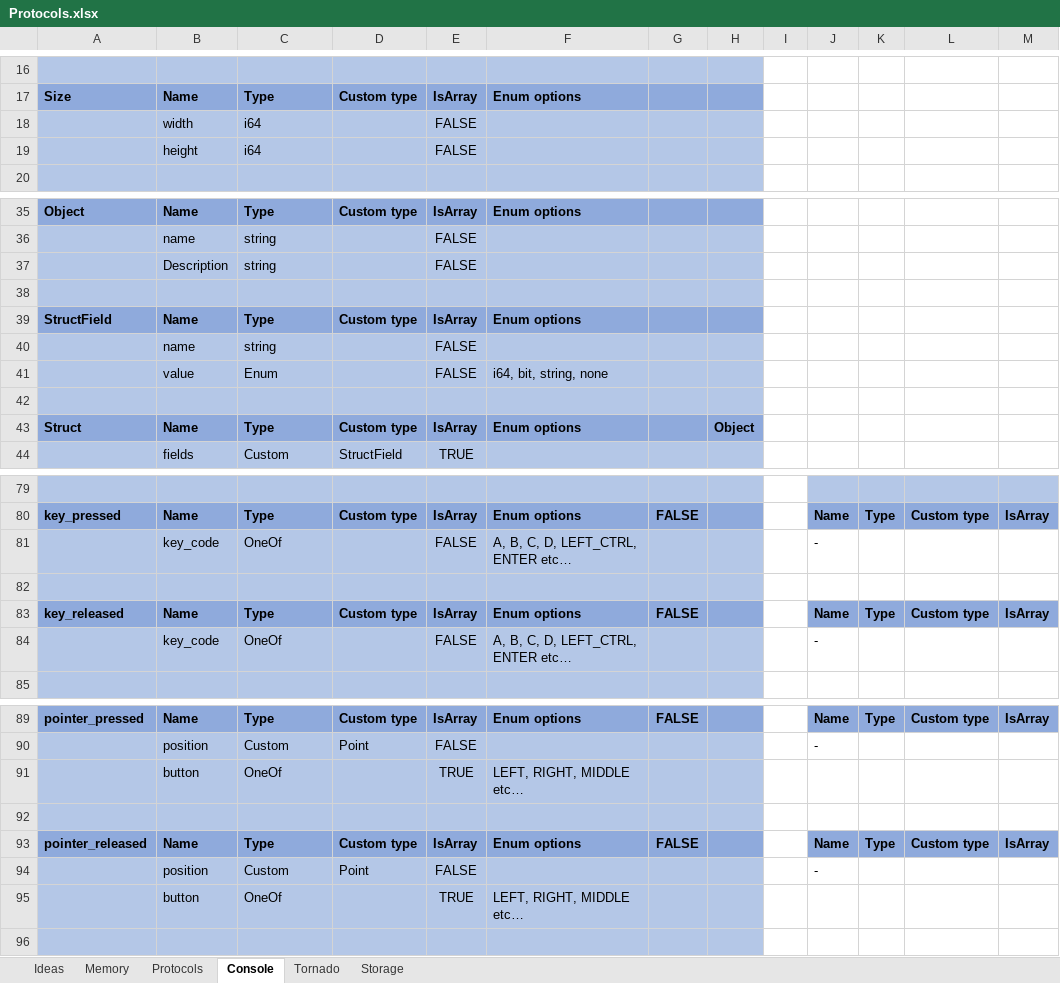
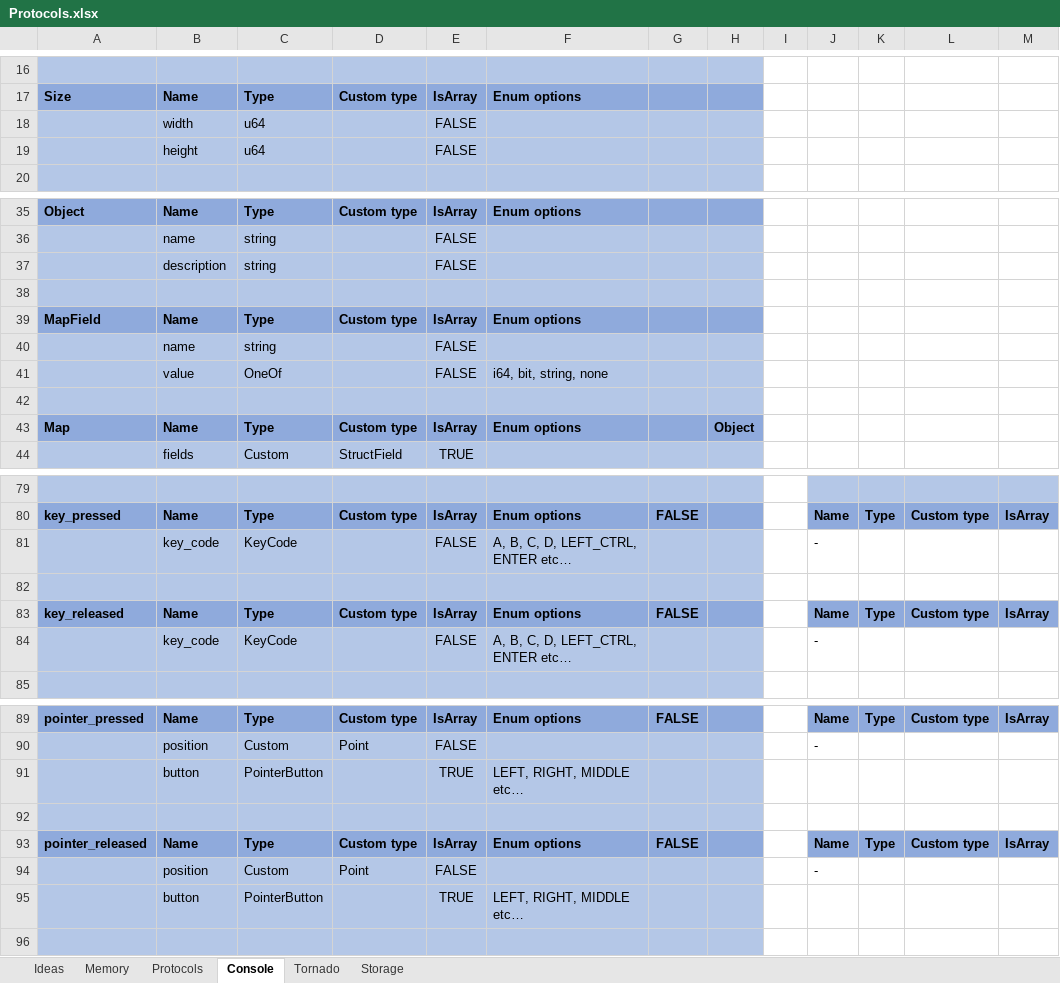
Before and after one commit to doverhill/ChaosLab, an Excel workbook: Protocols.xlsx, sheet Console, drawn as a sheet; only a part is shown, gaps mark what is left out; values as stored, in another font and other column widths than the file's, no borders; the diff covers the shown part only; the diff names each change by its address in the sheet, - before the commit and + after, or states it on an @@ line.

```diff
--- a/Protocols.xlsx (sheet Console)
+++ b/Protocols.xlsx (sheet Console)
-C18:C19: i64
+C18:C19: u64
-B37: Description
+B37: description
-A39: StructField
+A39: MapField
-C41: Enum
+C41: OneOf
-A43: Struct
+A43: Map
-C81: OneOf
+C81: KeyCode
-C84: OneOf
+C84: KeyCode
-C91: OneOf
+C91: PointerButton
-C95: OneOf
+C95: PointerButton
```
Also changed, not shown: 1 edited cell elsewhere in this sheet, sheet Ideas, sheet Memory, 2 other files.
